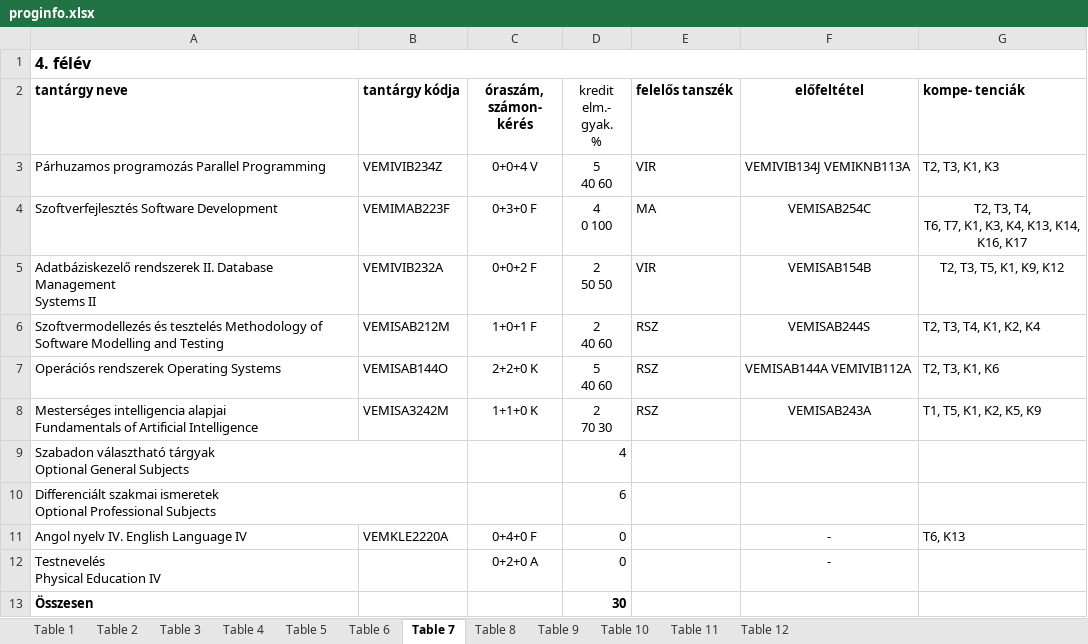
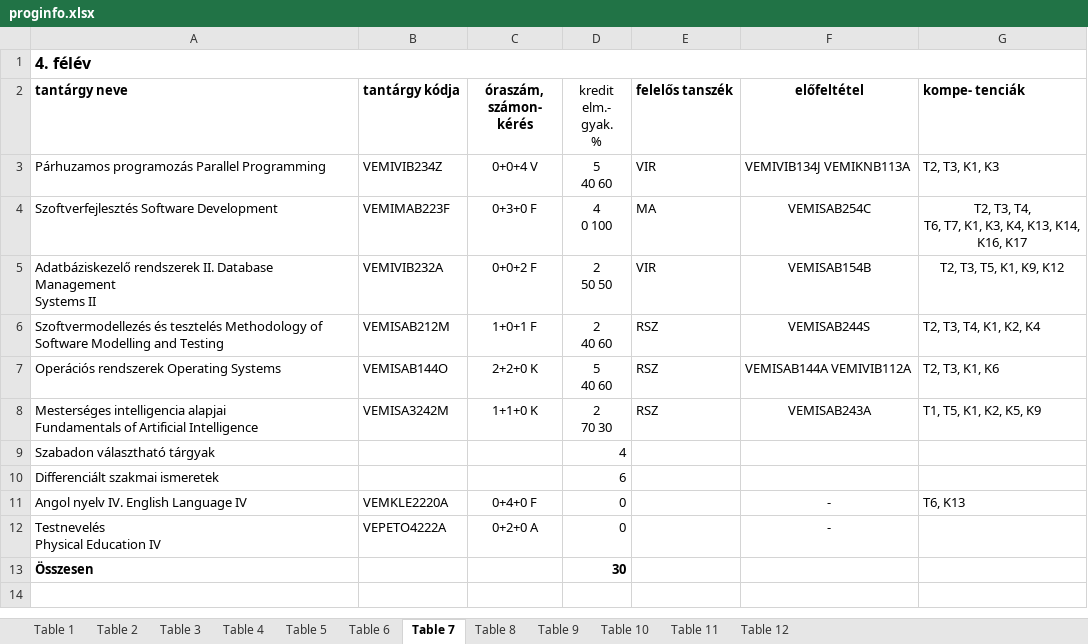
Before and after one commit to bodzatea/Szoftverfejlesztes-Targygraf, an Excel workbook: excelek/proginfo.xlsx, sheet Table 7, drawn as a sheet; values as stored, in another font and other column widths than the file's, no borders; ↵ is a line break in a cell; the diff names each change by its address in the sheet, - before the commit and + after, or states it on an @@ line.

```diff
--- a/excelek/proginfo.xlsx (sheet Table 7)
+++ b/excelek/proginfo.xlsx (sheet Table 7)
-A9 (tantárgy neve): Szabadon választható tárgyak ↵ Optional General Subjects
+A9 (tantárgy neve): Szabadon választható tárgyak
-A10 (tantárgy neve): …szakmai ismeretek ↵ Optional Professional Subjects
+A10 (tantárgy neve): …szakmai ismeretek
-B12 (tantárgy kódja): (empty)
+B12 (tantárgy kódja): VEPETO4222A
```
Also changed, not shown: sheet Table 9, sheet Table 8, sheet Table 6, sheet Table 5, sheet Table 4, mindenExcel/gazdinfo_BSc_uj_kepzes-converted.xlsx, 50 other files.
